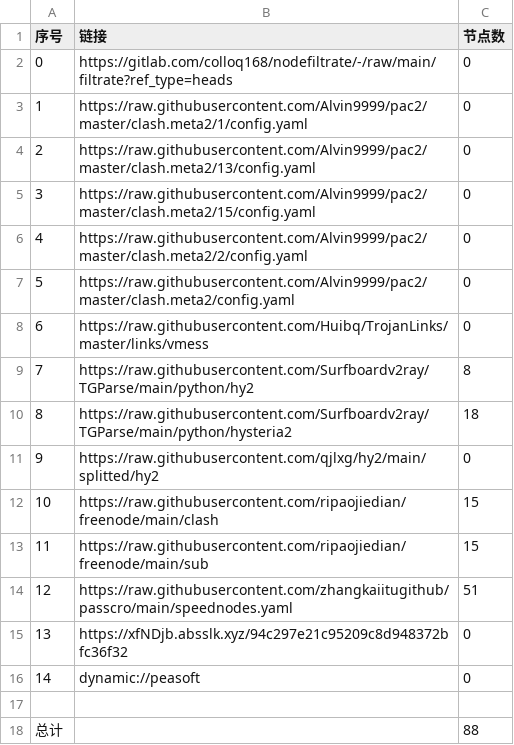
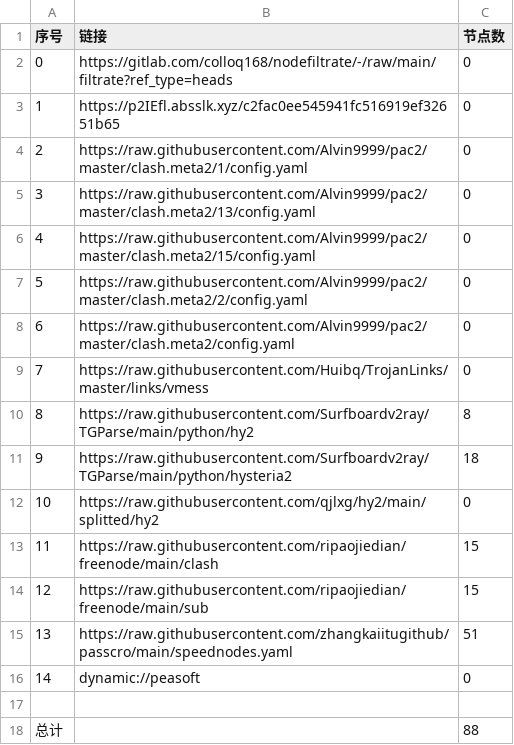
Before and after one commit to hanxiaochan/AutoMergePublicNodes, a CSV file: list_result.csv, drawn as a sheet; removed rows and columns are numbered as before the commit, all else as after; the diff names each change by its address in the sheet, - before the commit and + after, or states it on an @@ line.

```diff
--- a/list_result.csv
+++ b/list_result.csv
+row 3: 1 | https://p2IEfl.absslk.xyz/c2fac0ee545941fc516919ef32651b65 | 0
@@ column A (序号) renumbered between rows 4 and 15 @@
-row 15: 13 | https://xfNDjb.absslk.xyz/94c297e21c95209c8d948372bfc36f32 | 0
```
Also changed, not shown: 20 other files.
